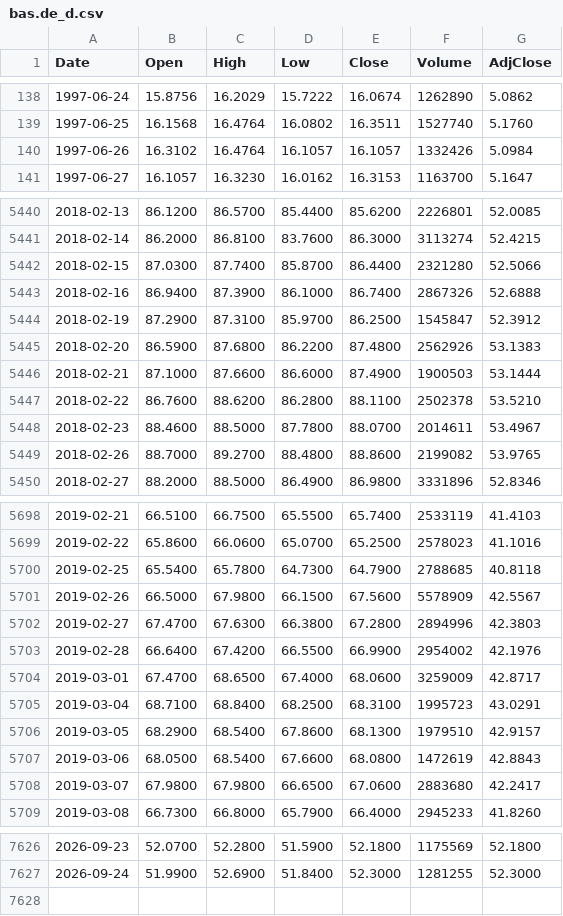
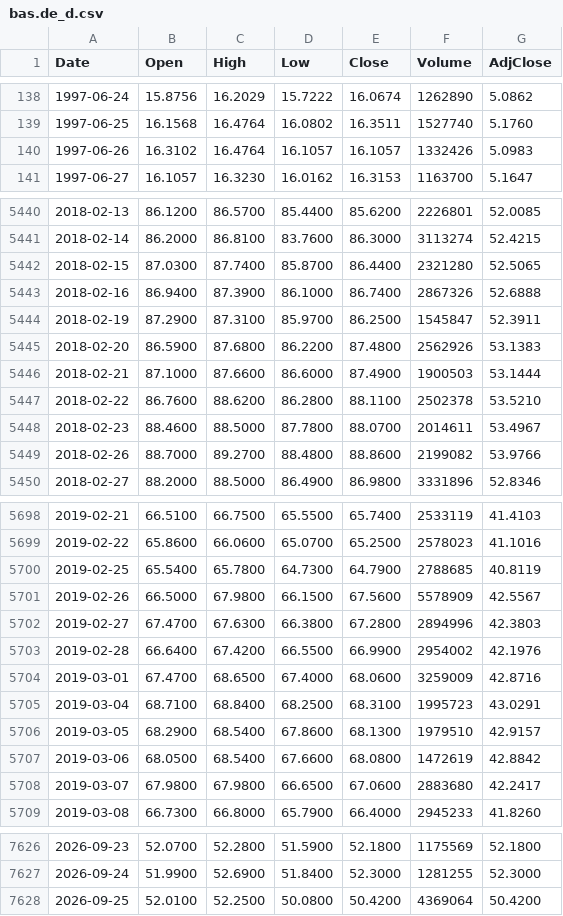
Before and after one commit to freeggit/pruefstand-daten, a CSV file: data/kurse/bas.de_d.csv, drawn as a sheet; only a part is shown, gaps mark what is left out; the diff covers the shown part only.

```diff
--- a/data/kurse/bas.de_d.csv
+++ b/data/kurse/bas.de_d.csv
@@ -139,3 +139,3 @@ Date,Open,High,Low,Close,Volume,AdjClose
 1997-06-25,16.1568,16.4764,16.0802,16.3511,1527740,5.1760
-1997-06-26,16.3102,16.4764,16.1057,16.1057,1332426,5.0984
+1997-06-26,16.3102,16.4764,16.1057,16.1057,1332426,5.0983
 1997-06-27,16.1057,16.3230,16.0162,16.3153,1163700,5.1647
@@ -5441,5 +5441,5 @@ Date,Open,High,Low,Close,Volume,AdjClose
 2018-02-14,86.2000,86.8100,83.7600,86.3000,3113274,52.4215
-2018-02-15,87.0300,87.7400,85.8700,86.4400,2321280,52.5066
+2018-02-15,87.0300,87.7400,85.8700,86.4400,2321280,52.5065
 2018-02-16,86.9400,87.3900,86.1000,86.7400,2867326,52.6888
-2018-02-19,87.2900,87.3100,85.9700,86.2500,1545847,52.3912
+2018-02-19,87.2900,87.3100,85.9700,86.2500,1545847,52.3911
 2018-02-20,86.5900,87.6800,86.2200,87.4800,2562926,53.1383
@@ -5448,3 +5448,3 @@ Date,Open,High,Low,Close,Volume,AdjClose
 2018-02-23,88.4600,88.5000,87.7800,88.0700,2014611,53.4967
-2018-02-26,88.7000,89.2700,88.4800,88.8600,2199082,53.9765
+2018-02-26,88.7000,89.2700,88.4800,88.8600,2199082,53.9766
 2018-02-27,88.2000,88.5000,86.4900,86.9800,3331896,52.8346
@@ -5699,3 +5699,3 @@ Date,Open,High,Low,Close,Volume,AdjClose
 2019-02-22,65.8600,66.0600,65.0700,65.2500,2578023,41.1016
-2019-02-25,65.5400,65.7800,64.7300,64.7900,2788685,40.8118
+2019-02-25,65.5400,65.7800,64.7300,64.7900,2788685,40.8119
 2019-02-26,66.5000,67.9800,66.1500,67.5600,5578909,42.5567
@@ -5703,6 +5703,6 @@ Date,Open,High,Low,Close,Volume,AdjClose
 2019-02-28,66.6400,67.4200,66.5500,66.9900,2954002,42.1976
-2019-03-01,67.4700,68.6500,67.4000,68.0600,3259009,42.8717
+2019-03-01,67.4700,68.6500,67.4000,68.0600,3259009,42.8716
 2019-03-04,68.7100,68.8400,68.2500,68.3100,1995723,43.0291
 2019-03-05,68.2900,68.5400,67.8600,68.1300,1979510,42.9157
-2019-03-06,68.0500,68.5400,67.6600,68.0800,1472619,42.8843
+2019-03-06,68.0500,68.5400,67.6600,68.0800,1472619,42.8842
 2019-03-07,67.9800,67.9800,66.6500,67.0600,2883680,42.2417
@@ -7627 +7627,2 @@ Date,Open,High,Low,Close,Volume,AdjClose
 2026-09-24,51.9900,52.6900,51.8400,52.3000,1281255,52.3000
+2026-09-25,52.0100,52.2500,50.0800,50.4200,4369064,50.4200
```
Also changed, not shown: 166 edited cells elsewhere in this file, data/kurse/acwi_d.csv, data/kurse/dba_d.csv, 57 other files.
